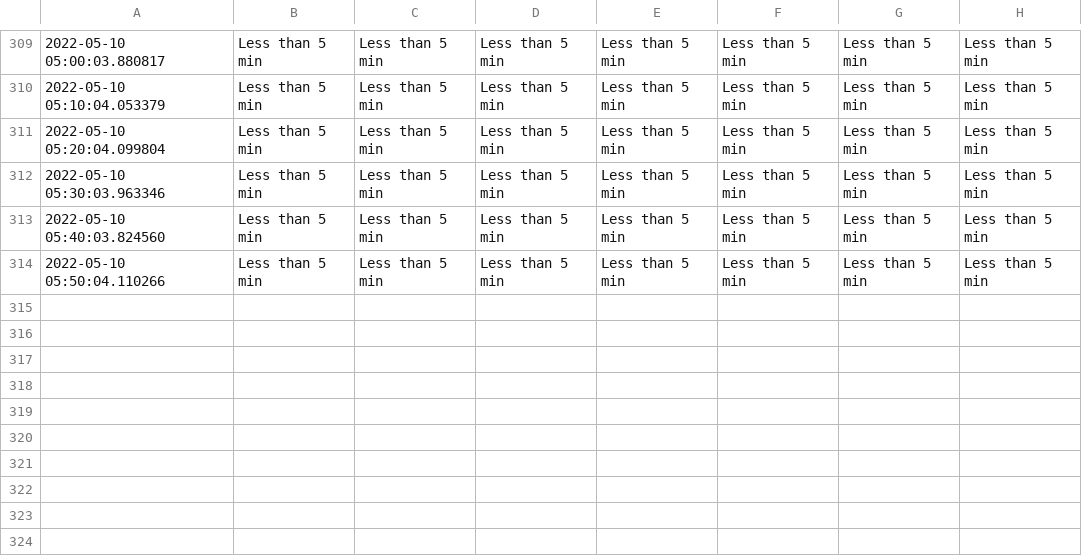
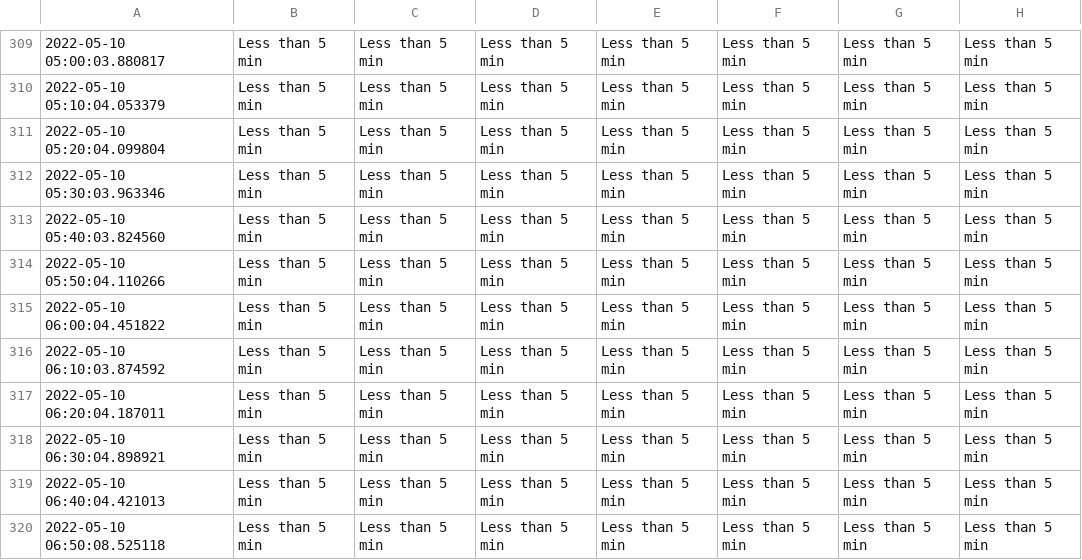
Before and after one commit to MarkProjectRepo/AirportWaits, a CSV file: data/YYZ.csv, drawn as a sheet; only a part is shown, gaps mark what is left out; the diff names each change by its address in the sheet, - before the commit and + after, or states it on an @@ line.

Commit message:
New data pull

```diff
--- a/data/YYZ.csv
+++ b/data/YYZ.csv
+row 315: 2022-05-10 06:00:04.451822 | Less than 5 min | Less than 5 min | Less than 5 min | Less than 5 min | Less than 5 min | Less than 5 min | Less than 5 min
+row 316: 2022-05-10 06:10:03.874592 | Less than 5 min | Less than 5 min | Less than 5 min | Less than 5 min | Less than 5 min | Less than 5 min | Less than 5 min
+row 317: 2022-05-10 06:20:04.187011 | Less than 5 min | Less than 5 min | Less than 5 min | Less than 5 min | Less than 5 min | Less than 5 min | Less than 5 min
+row 318: 2022-05-10 06:30:04.898921 | Less than 5 min | Less than 5 min | Less than 5 min | Less than 5 min | Less than 5 min | Less than 5 min | Less than 5 min
+row 319: 2022-05-10 06:40:04.421013 | Less than 5 min | Less than 5 min | Less than 5 min | Less than 5 min | Less than 5 min | Less than 5 min | Less than 5 min
+row 320: 2022-05-10 06:50:08.525118 | Less than 5 min | Less than 5 min | Less than 5 min | Less than 5 min | Less than 5 min | Less than 5 min | Less than 5 min
```
